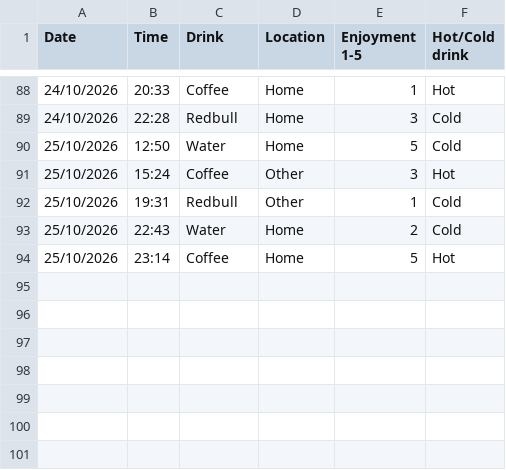
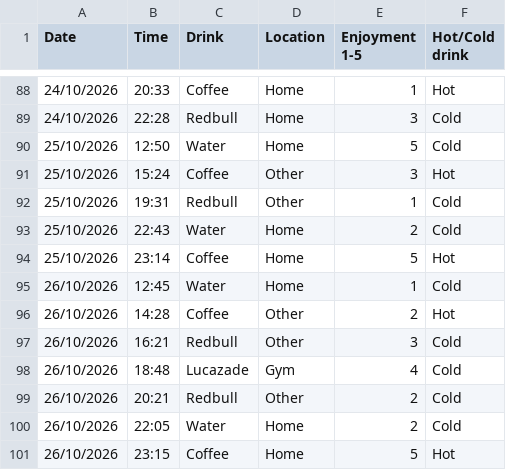
Before and after one commit to BasharA365/Dear-Data-path-100, a CSV file: ProjectData1.csv, drawn as a sheet; only a part is shown, gaps mark what is left out.

Commit message:
November 2 completed drinks data

```diff
--- a/ProjectData1.csv
+++ b/ProjectData1.csv
@@ -94 +94,8 @@ Date,Time,Drink,Location,Enjoyment 1-5 ,Hot/Cold drink
 25/10/2026,23:14,Coffee,Home,5,Hot
+26/10/2026,12:45,Water,Home,1,Cold
+26/10/2026,14:28,Coffee,Other,2,Hot
+26/10/2026,16:21,Redbull,Other,3,Cold
+26/10/2026,18:48,Lucazade,Gym,4,Cold
+26/10/2026,20:21,Redbull,Other,2,Cold
+26/10/2026,22:05,Water,Home,2,Cold
+26/10/2026,23:15,Coffee,Home,5,Hot
```
Also changed, not shown: 3 other files.
